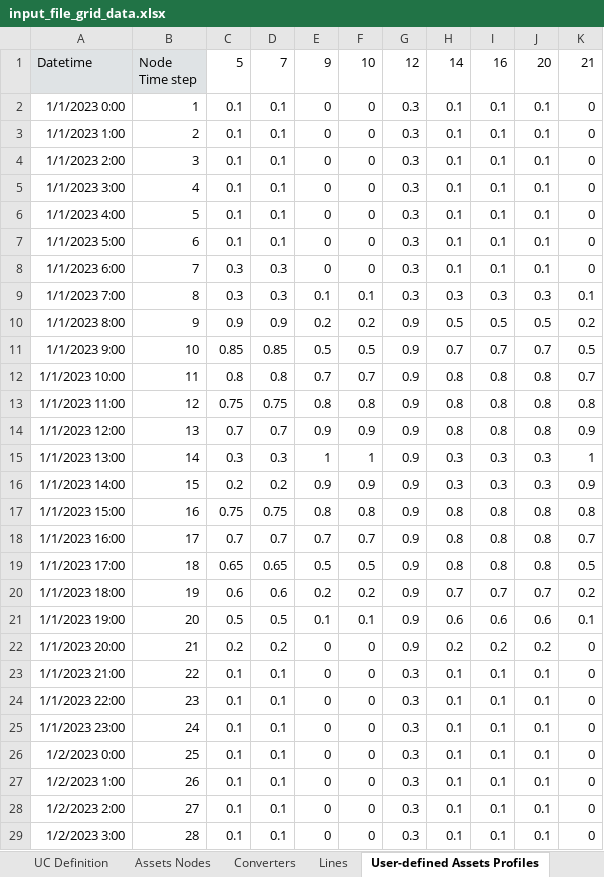
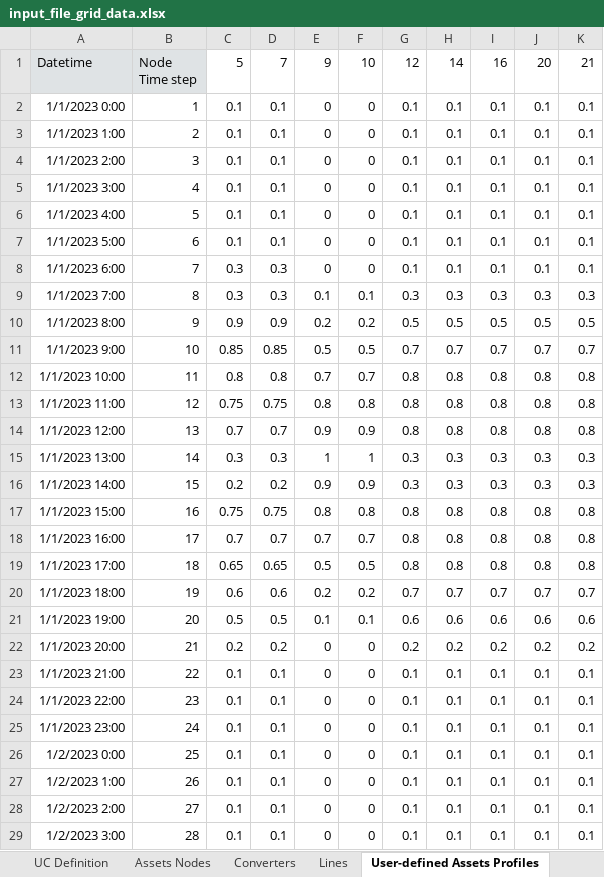
Before and after one commit to SHIFT2DC/dc_design_tool, an Excel workbook: input_file_grid_data.xlsx, sheet User-defined Assets Profiles, drawn as a sheet; only a part is shown; values as stored, in another font and other column widths than the file's, no borders; the diff covers the shown part only; the diff names each change by its address in the sheet, - before the commit and + after, or states it on an @@ line.

```diff
--- a/input_file_grid_data.xlsx (sheet User-defined Assets Profiles)
+++ b/input_file_grid_data.xlsx (sheet User-defined Assets Profiles)
-G2:G8: 0.3
+G2:G8: 0.1
-K2:K8: 0
+K2:K8: 0.1
-K9: 0.1
+K9: 0.3
-G10: 0.9
+G10: 0.5
-K10: 0.2
+K10: 0.5
-G11: 0.9
+G11: 0.7
-K11: 0.5
+K11: 0.7
-G12:G14: 0.9
+G12:G14: 0.8
-K12: 0.7
+K12: 0.8
-K14: 0.9
+K14: 0.8
-G15:G16: 0.9
+G15:G16: 0.3
-K15: 1
+K15: 0.3
-K16: 0.9
+K16: 0.3
-G17:G19: 0.9
+G17:G19: 0.8
-K18: 0.7
+K18: 0.8
-K19: 0.5
+K19: 0.8
-G20: 0.9
+G20: 0.7
-K20: 0.2
+K20: 0.7
-G21: 0.9
+G21: 0.6
-K21: 0.1
+K21: 0.6
-G22: 0.9
+G22: 0.2
-K22: 0
+K22: 0.2
-G23:G29: 0.3
+G23:G29: 0.1
-K23:K29: 0
+K23:K29: 0.1
```
Also changed, not shown: 37 edited cells elsewhere in this sheet, timesteps_LF_results.xlsx, 2 other files.
